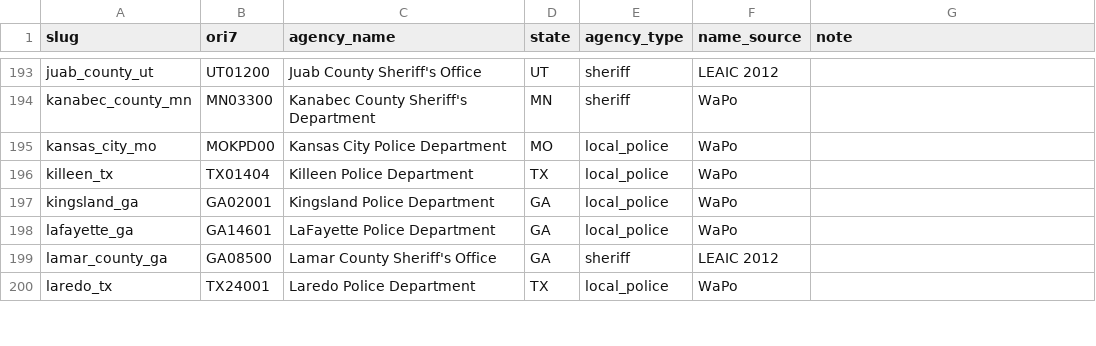
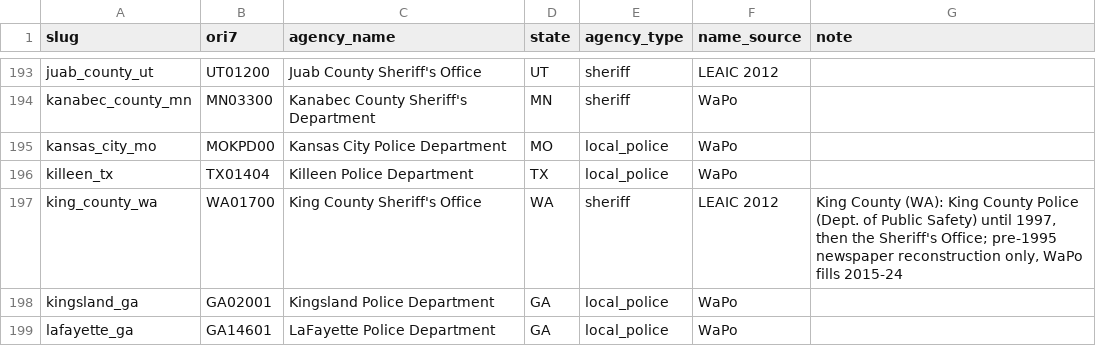
Before and after one commit to jnixy/agency-level-fatal-OIS, a CSV file: data/agency_key.csv, drawn as a sheet; only a part is shown, gaps mark what is left out; the shorter side is filled out with more unchanged rows.

```diff
--- a/data/agency_key.csv
+++ b/data/agency_key.csv
@@ -196,2 +196,3 @@ kansas_city_mo,MOKPD00,Kansas City Police Department,MO,local_police,WaPo,
 killeen_tx,TX01404,Killeen Police Department,TX,local_police,WaPo,
+king_county_wa,WA01700,King County Sheriff's Office,WA,sheriff,LEAIC 2012,"King County (WA): King County Police (Dept. of Public Safety) until 1997, then the Sheriff's Office; pre-1995 newspaper reconstruction only, WaPo fills 2015-24"
 kingsland_ga,GA02001,Kingsland Police Department,GA,local_police,WaPo,
```
Also changed, not shown: agency-level-fatal-ois.csv, data/clean/nix_agency_year.csv, 21 other files.
